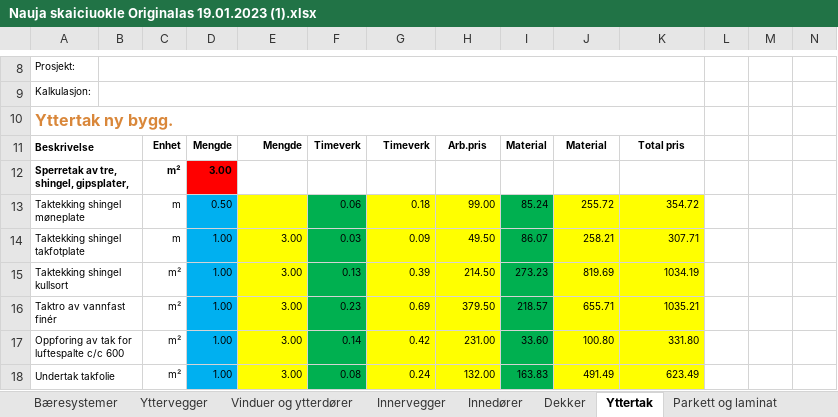
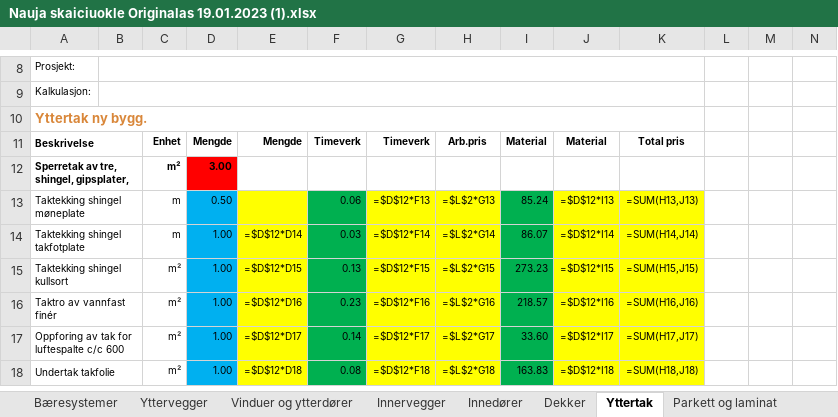
Before and after one commit to BenasVasiliauskas/Bygg_kalk, an Excel workbook: Nauja skaiciuokle Originalas 19.01.2023 (1).xlsx, sheet Yttertak, drawn as a sheet; only a part is shown, gaps mark what is left out; values as stored, in another font and other column widths than the file's, no borders; formulas without a stored value are shown as written; the diff covers the shown part only; the diff names each change by its address in the sheet, - before the commit and + after, or states it on an @@ line.

```diff
--- a/Nauja skaiciuokle Originalas 19.01.2023 (1).xlsx (sheet Yttertak)
+++ b/Nauja skaiciuokle Originalas 19.01.2023 (1).xlsx (sheet Yttertak)
@@ A10 text size: smaller @@
-G13: 0.18
+G13: =$D$12*F13
-H13: 99.00
+H13: =$L$2*G13
-J13: 255.72
+J13: =$D$12*I13
-K13: 354.72
+K13: =SUM(H13,J13)
-E14: 3.00
+E14: =$D$12*D14
-G14: 0.09
+G14: =$D$12*F14
-H14: 49.50
+H14: =$L$2*G14
-J14: 258.21
+J14: =$D$12*I14
-K14: 307.71
+K14: =SUM(H14,J14)
-E15: 3.00
+E15: =$D$12*D15
-G15: 0.39
+G15: =$D$12*F15
-H15: 214.50
+H15: =$L$2*G15
-J15: 819.69
+J15: =$D$12*I15
-K15: 1034.19
+K15: =SUM(H15,J15)
-E16: 3.00
+E16: =$D$12*D16
-G16: 0.69
+G16: =$D$12*F16
-H16: 379.50
+H16: =$L$2*G16
-J16: 655.71
+J16: =$D$12*I16
-K16: 1035.21
+K16: =SUM(H16,J16)
-E17: 3.00
+E17: =$D$12*D17
-G17: 0.42
+G17: =$D$12*F17
-H17: 231.00
+H17: =$L$2*G17
-J17: 100.80
+J17: =$D$12*I17
-K17: 331.80
+K17: =SUM(H17,J17)
-E18: 3.00
+E18: =$D$12*D18
-G18: 0.24
+G18: =$D$12*F18
-H18: 132.00
+H18: =$L$2*G18
-J18: 491.49
+J18: =$D$12*I18
-K18: 623.49
+K18: =SUM(H18,J18)
```
Also changed, not shown: 96 added rows, 96 removed rows, 50 edited cells and cell formats elsewhere in this sheet, sheet Yttervegger, sheet Innervegger, sheet Vinduer og ytterdører, sheet Dekker, sheet Maling, sheet Flislegging, 13 more sheets, hidden cells, 2 other files.
